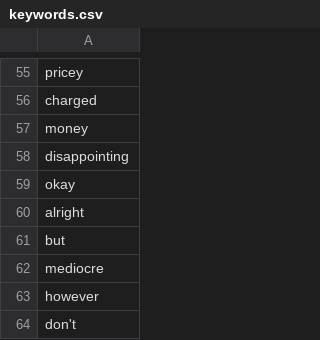
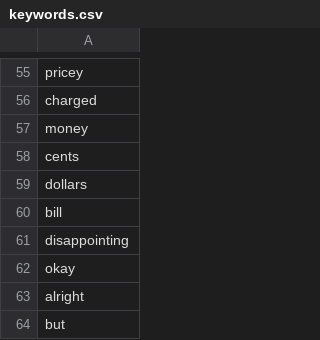
Before and after one commit to jjdoar/CSE142_FinalProject, a CSV file: keywords.csv, drawn as a sheet; only a part is shown, gaps mark what is left out; the shorter side is filled out with more unchanged rows; the diff names each change by its address in the sheet, - before the commit and + after, or states it on an @@ line.

Commit message:
Add files via upload
Added new price related words

```diff
--- a/keywords.csv
+++ b/keywords.csv
+row 58: cents
+row 59: dollars
+row 60: bill
```
